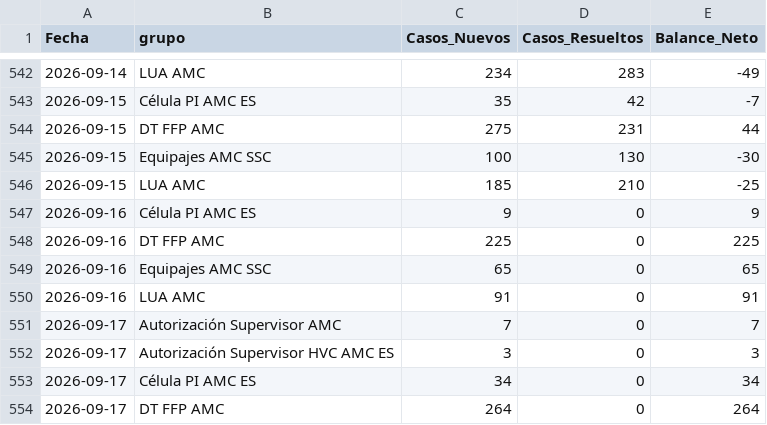
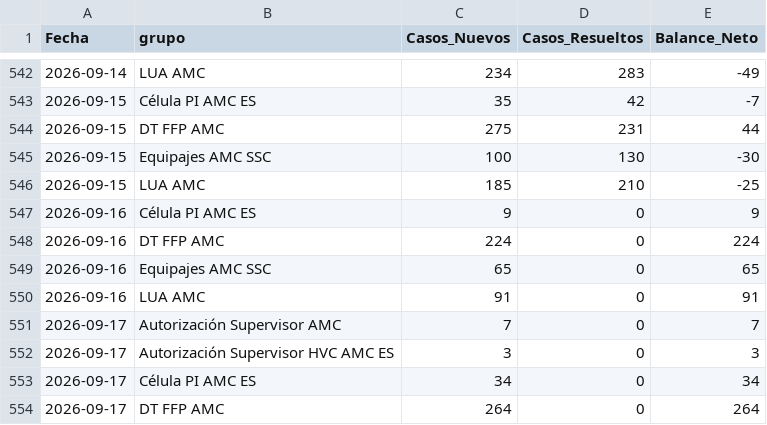
Before and after one commit to carlosmurilloealmacontact/presencia-genesys, a CSV file: data/zendesk/demanda_diaria_colas.csv, drawn as a sheet; only a part is shown, gaps mark what is left out; the diff covers the shown part only.

```diff
--- a/data/zendesk/demanda_diaria_colas.csv
+++ b/data/zendesk/demanda_diaria_colas.csv
@@ -547,3 +547,3 @@
 2026-09-16,Célula PI AMC ES,9,0,9
-2026-09-16,DT FFP AMC,225,0,225
+2026-09-16,DT FFP AMC,224,0,224
 2026-09-16,Equipajes AMC SSC,65,0,65
```
Also changed, not shown: 14 edited cells elsewhere in this file, data/zendesk/productividad_hoy_en_vivo.csv, 3 other files.
